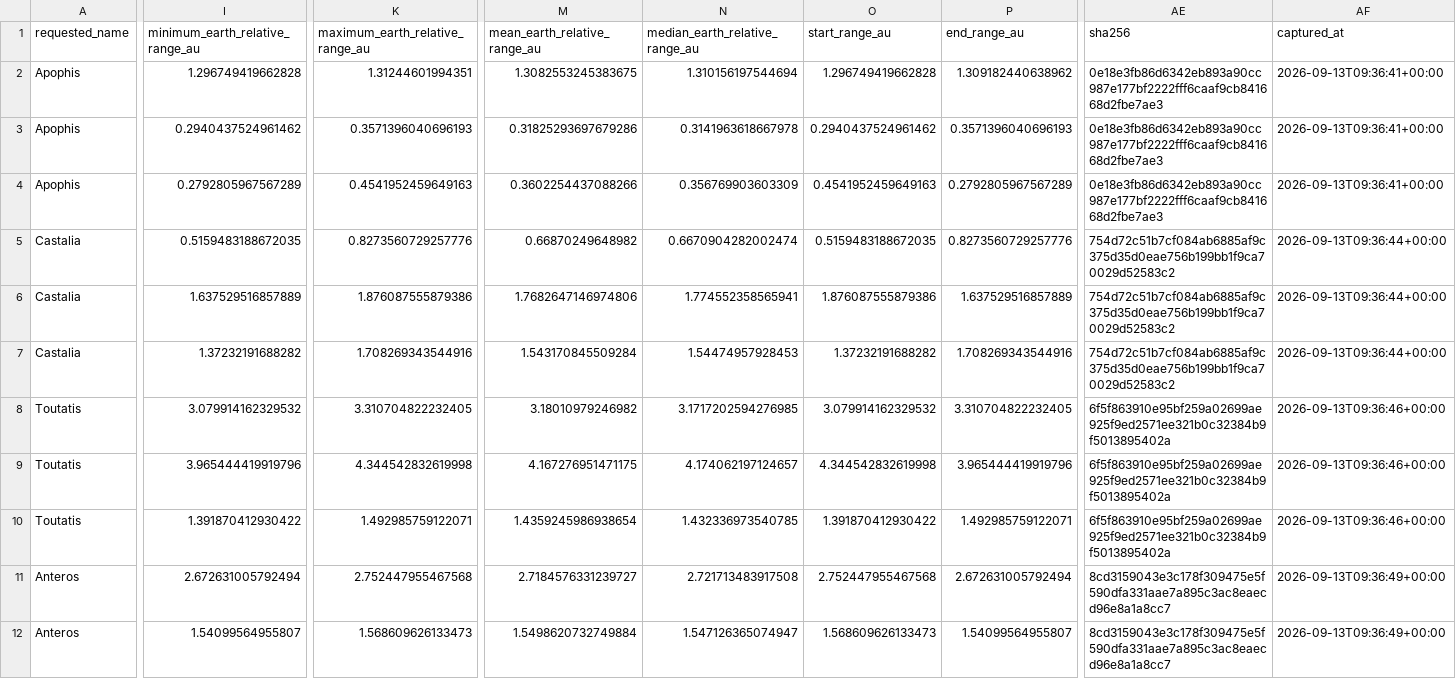
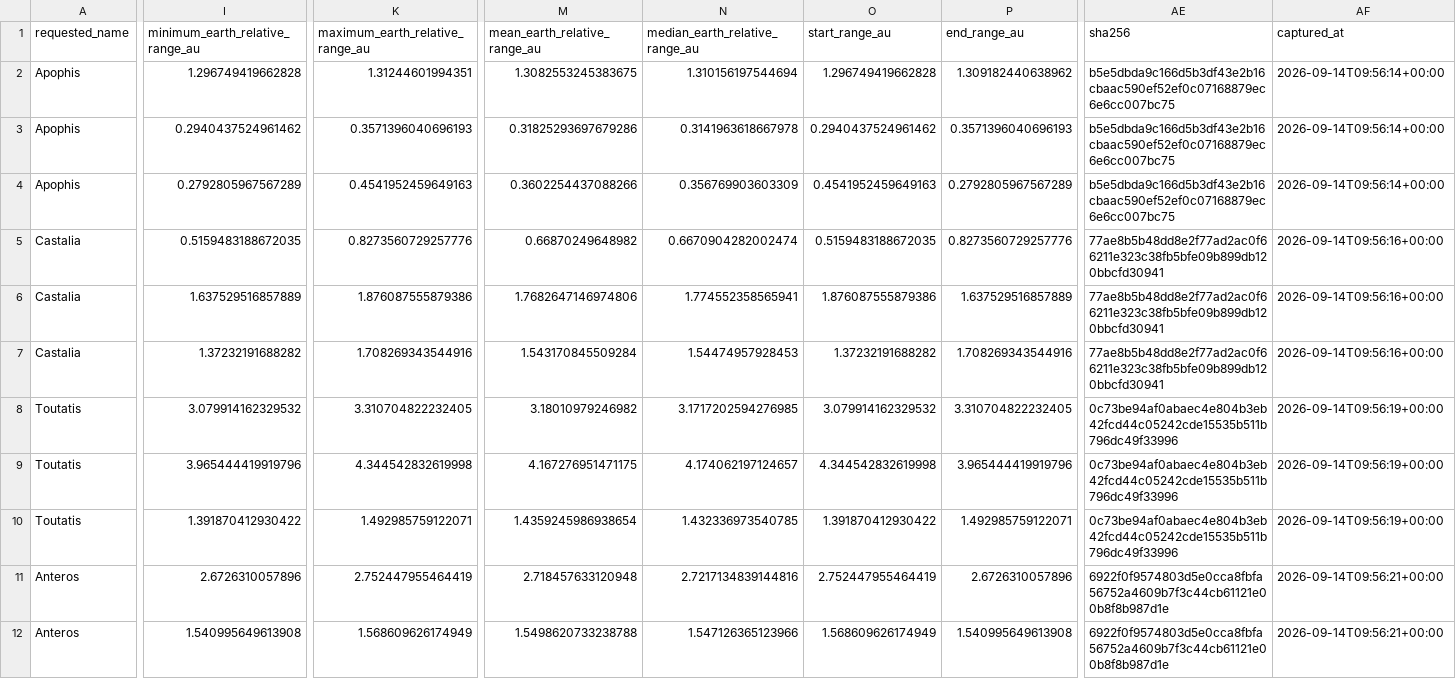
Before and after one commit to achillesromer-coder/Data, a CSV file: data/jpl/horizons/latest/summary.csv, drawn as a sheet; only a part is shown, gaps mark what is left out; the diff covers the shown part only; the diff names each change by its address in the sheet, - before the commit and + after, or states it on an @@ line.

```diff
--- a/data/jpl/horizons/latest/summary.csv
+++ b/data/jpl/horizons/latest/summary.csv
-AE2:AE4 (sha256): 0e18e3fb86d6342eb893a90cc987e177bf2222fff6caaf9cb841668d2fbe7ae3
+AE2:AE4 (sha256): b5e5dbda9c166d5b3df43e2b16cbaac590ef52ef0c07168879ec6e6cc007bc75
-AF2:AF4 (captured_at): 2026-09-13T09:36:41+00:00
+AF2:AF4 (captured_at): 2026-09-14T09:56:14+00:00
-AE5:AE7 (sha256): 754d72c51b7cf084ab6885af9c375d35d0eae756b199bb1f9ca70029d52583c2
+AE5:AE7 (sha256): 77ae8b5b48dd8e2f77ad2ac0f66211e323c38fb5bfe09b899db120bbcfd30941
-AF5:AF7 (captured_at): 2026-09-13T09:36:44+00:00
+AF5:AF7 (captured_at): 2026-09-14T09:56:16+00:00
-AE8:AE10 (sha256): 6f5f863910e95bf259a02699ae925f9ed2571ee321b0c32384b9f5013895402a
+AE8:AE10 (sha256): 0c73be94af0abaec4e804b3eb42fcd44c05242cde15535b511b796dc49f33996
-AF8:AF10 (captured_at): 2026-09-13T09:36:46+00:00
+AF8:AF10 (captured_at): 2026-09-14T09:56:19+00:00
-I11 (minimum_earth_relative_range_au): 2.672631005792494
+I11 (minimum_earth_relative_range_au): 2.6726310057896
-K11 (maximum_earth_relative_range_au): 2.752447955467568
+K11 (maximum_earth_relative_range_au): 2.752447955464419
-M11 (mean_earth_relative_range_au): 2.7184576331239727
+M11 (mean_earth_relative_range_au): 2.718457633120948
-N11 (median_earth_relative_range_au): 2.721713483917508
+N11 (median_earth_relative_range_au): 2.7217134839144816
-O11 (start_range_au): 2.752447955467568
+O11 (start_range_au): 2.752447955464419
-P11 (end_range_au): 2.672631005792494
+P11 (end_range_au): 2.6726310057896
-AE11:AE12 (sha256): 8cd3159043e3c178f309475e5f590dfa331aae7a895c3ac8eaecd96e8a1a8cc7
+AE11:AE12 (sha256): 6922f0f9574803d5e0cca8fbfa56752a4609b7f3c44cb61121e00b8f8b987d1e
-AF11:AF12 (captured_at): 2026-09-13T09:36:49+00:00
+AF11:AF12 (captured_at): 2026-09-14T09:56:21+00:00
-I12 (minimum_earth_relative_range_au): 1.54099564955807
+I12 (minimum_earth_relative_range_au): 1.540995649613908
-K12 (maximum_earth_relative_range_au): 1.568609626133473
+K12 (maximum_earth_relative_range_au): 1.568609626174949
-M12 (mean_earth_relative_range_au): 1.5498620732749884
+M12 (mean_earth_relative_range_au): 1.5498620733238788
-N12 (median_earth_relative_range_au): 1.547126365074947
+N12 (median_earth_relative_range_au): 1.547126365123966
-O12 (start_range_au): 1.568609626133473
+O12 (start_range_au): 1.568609626174949
-P12 (end_range_au): 1.54099564955807
+P12 (end_range_au): 1.540995649613908
```
Also changed, not shown: 32 edited cells elsewhere in this file, data/jpl/neighbours/horizons/latest/summary.csv, data/jpl/sbdb/latest/summary.csv, 29 other files.
